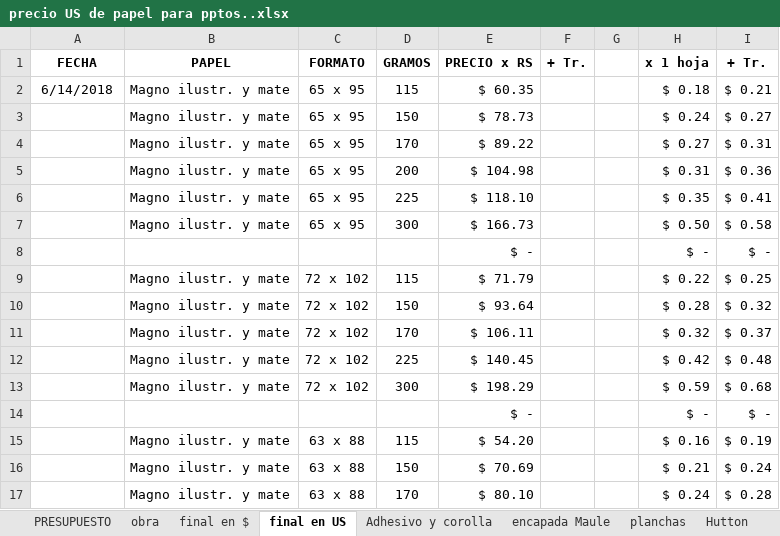
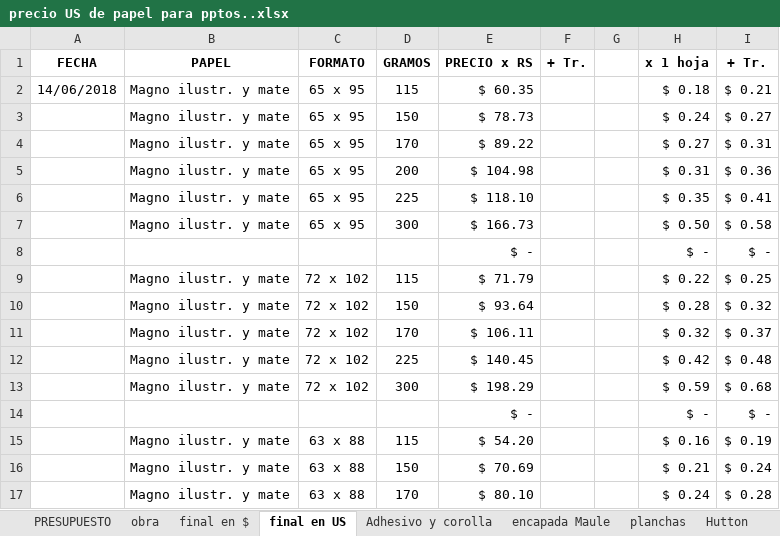
Before and after one commit to gauchoaleman/presupuestoib, an Excel workbook: doc/precio US de papel para pptos..xlsx, sheet final en US, drawn as a sheet; values as stored, in another font and other column widths than the file's, no borders; the diff names each change by its address in the sheet, - before the commit and + after, or states it on an @@ line.

```diff
--- a/doc/precio US de papel para pptos..xlsx (sheet final en US)
+++ b/doc/precio US de papel para pptos..xlsx (sheet final en US)
-A2 (FECHA): 6/14/2018
+A2 (FECHA): 14/06/2018
```
Also changed, not shown: sheet PRESUPUESTO, sheet Adhesivo y corolla, sheet final en $, sheet obra, formulas that keep their value, 7 other files.
